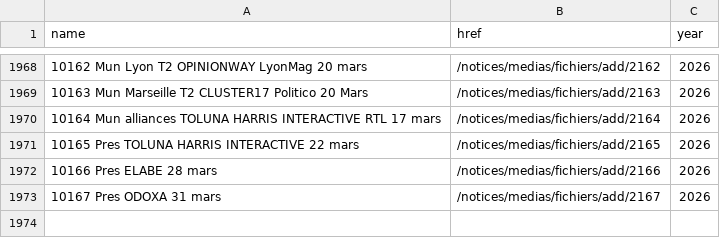
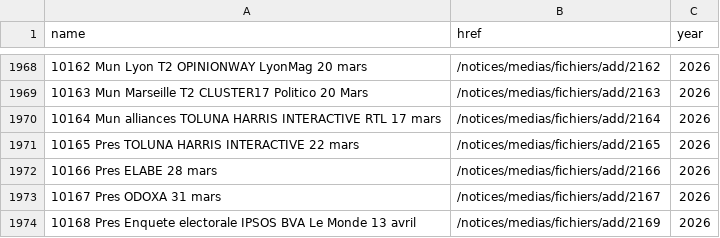
Before and after one commit to nsppolls/sondages-commission-index, a CSV file: base.csv, drawn as a sheet; only a part is shown, gaps mark what is left out; the diff names each change by its address in the sheet, - before the commit and + after, or states it on an @@ line.

```diff
--- a/base.csv
+++ b/base.csv
+row 1974: 10168 Pres Enquete electorale IPSOS BVA Le Monde 13 avril | /notices/medias/fichiers/add/2169 | 2026
```
Also changed, not shown: files.csv, 2 other files.
